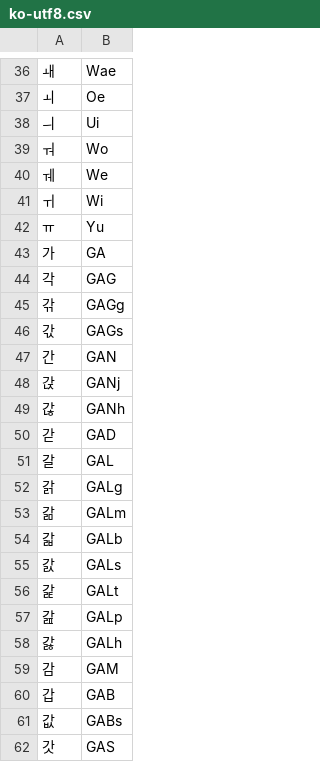
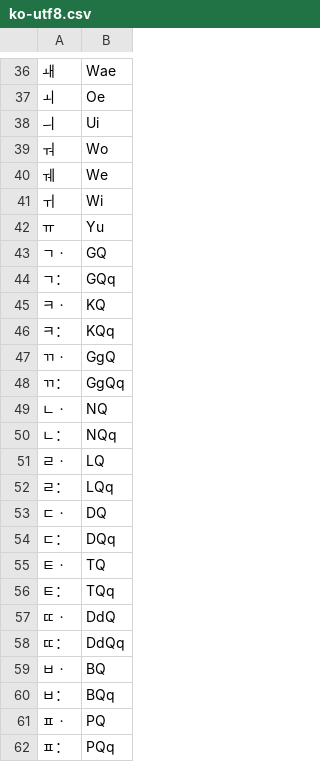
Before and after one commit to sspanak/tt9, a CSV file: app/languages/dictionaries/ko-utf8.csv, drawn as a sheet; only a part is shown, gaps mark what is left out; the shorter side is filled out with more unchanged rows; the diff covers the shown part only.

```diff
--- a/app/languages/dictionaries/ko-utf8.csv
+++ b/app/languages/dictionaries/ko-utf8.csv
@@ -42 +42,21 @@
 ㅠ	Yu
+ㄱㆍ	GQ
+ㄱ：	GQq
+ㅋㆍ	KQ
+ㅋ：	KQq
+ㄲㆍ	GgQ
+ㄲ：	GgQq
+ㄴㆍ	NQ
+ㄴ：	NQq
+ㄹㆍ	LQ
+ㄹ：	LQq
+ㄷㆍ	DQ
+ㄷ：	DQq
+ㅌㆍ	TQ
+ㅌ：	TQq
+ㄸㆍ	DdQ
+ㄸ：	DdQq
+ㅂㆍ	BQ
+ㅂ：	BQq
+ㅍㆍ	PQ
+ㅍ：	PQq
```
Also changed, not shown: 14 added rows elsewhere in this file, 2 other files.
